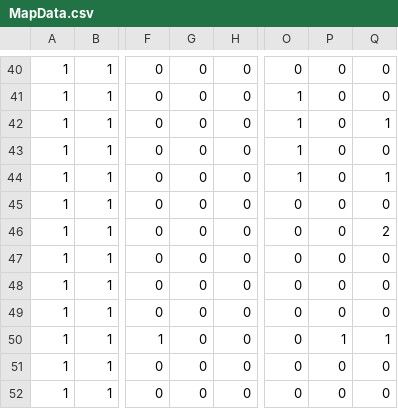
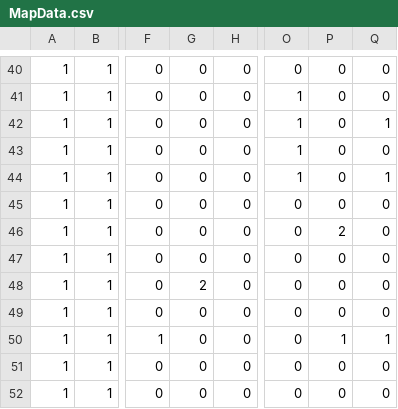
Before and after one commit to chaikemewtwo/Aim-for-the-star, a CSV file: StarFish_Project/Map/MapData/MapData.csv, drawn as a sheet; only a part is shown, gaps mark what is left out; the diff names each change by its address in the sheet, - before the commit and + after, or states it on an @@ line.

```diff
--- a/StarFish_Project/Map/MapData/MapData.csv
+++ b/StarFish_Project/Map/MapData/MapData.csv
-P46: 0
+P46: 2
-Q46: 2
+Q46: 0
-G48: 0
+G48: 2
```
Also changed, not shown: 1 other file.
